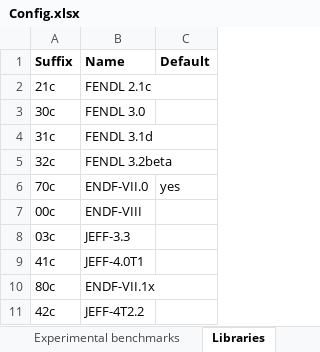
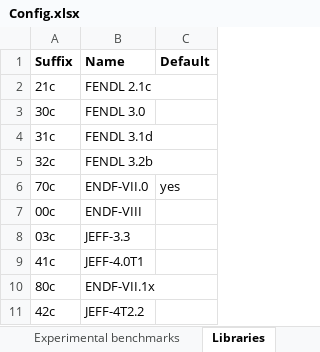
Before and after one commit to shimwell/JADE, an Excel workbook: default_settings/Config.xlsx, sheet Libraries, drawn as a sheet; values as stored, in another font and other column widths than the file's, no borders; the diff names each change by its address in the sheet, - before the commit and + after, or states it on an @@ line.

```diff
--- a/default_settings/Config.xlsx (sheet Libraries)
+++ b/default_settings/Config.xlsx (sheet Libraries)
-B5 (Name): FENDL 3.2beta
+B5 (Name): FENDL 3.2b
```
Also changed, not shown: sheet Experimental benchmarks.
